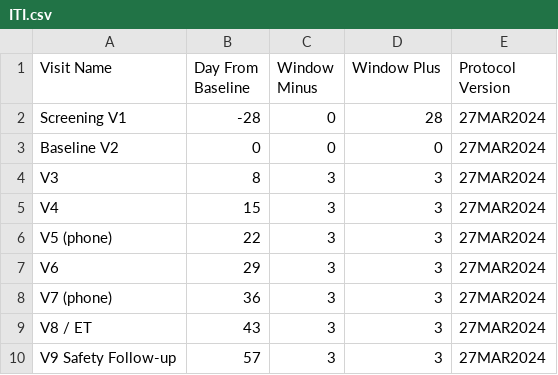
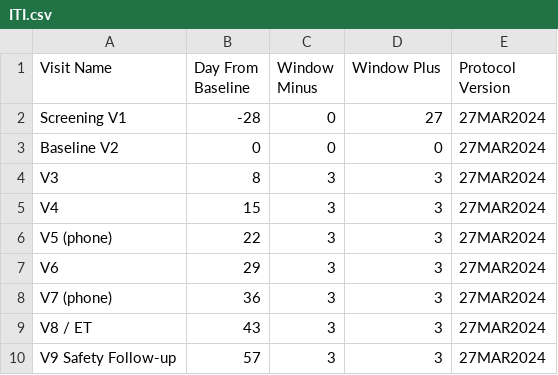
Before and after one commit to KatillaOsindero/Master-Trial-Scheduler, a CSV file: protocols/ITI.csv, drawn as a sheet.

Commit message:
Update ITI.csv

```diff
--- a/protocols/ITI.csv
+++ b/protocols/ITI.csv
@@ -1,3 +1,3 @@
 Visit Name,Day From Baseline,Window Minus,Window Plus,Protocol Version
-Screening V1,-28,0,28,27MAR2024
+Screening V1,-28,0,27,27MAR2024
 Baseline V2,0,0,0,27MAR2024
```
